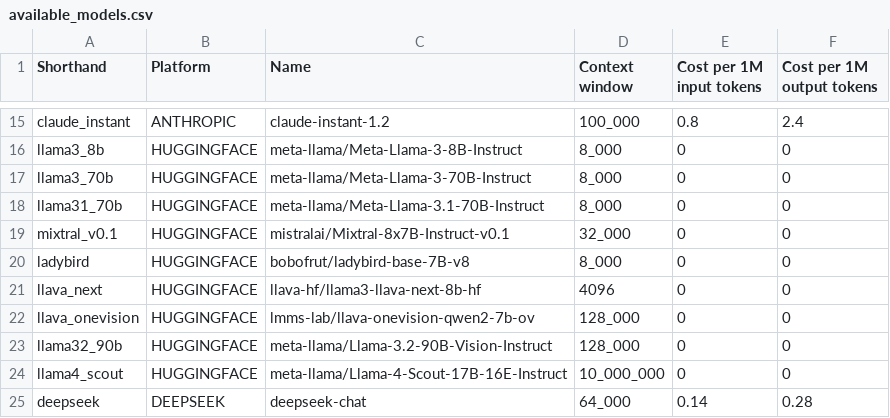
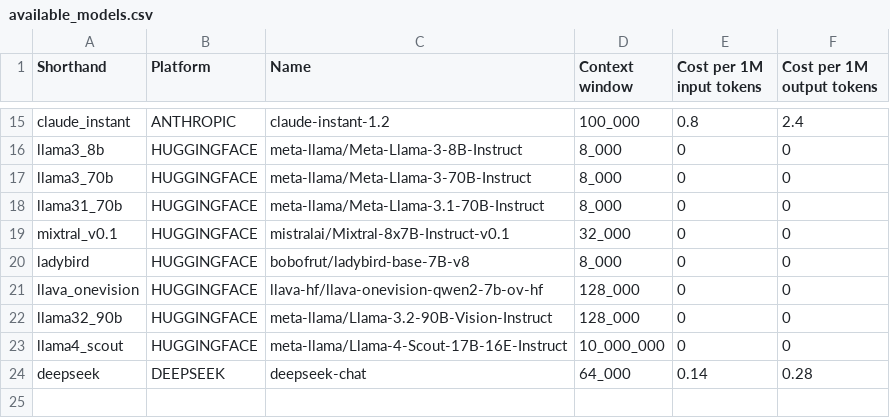
Before and after one commit to multimodal-ai-lab/DEFAME, a CSV file: config/available_models.csv, drawn as a sheet; only a part is shown, gaps mark what is left out.

```diff
--- a/config/available_models.csv
+++ b/config/available_models.csv
@@ -20,4 +20,3 @@ mixtral_v0.1,HUGGINGFACE,mistralai/Mixtral-8x7B-Instruct-v0.1, 32_000,0,0
 ladybird,HUGGINGFACE,bobofrut/ladybird-base-7B-v8,8_000,0,0
-llava_next,HUGGINGFACE,llava-hf/llama3-llava-next-8b-hf,4096,0,0
-llava_onevision,HUGGINGFACE,lmms-lab/llava-onevision-qwen2-7b-ov,128_000,0,0
+llava_onevision,HUGGINGFACE,llava-hf/llava-onevision-qwen2-7b-ov-hf,128_000,0,0
 llama32_90b,HUGGINGFACE,meta-llama/Llama-3.2-90B-Vision-Instruct,128_000,0,0
```
Also changed, not shown: 14 other files.
